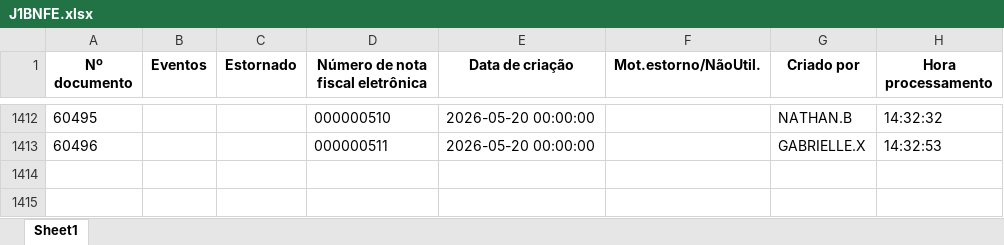
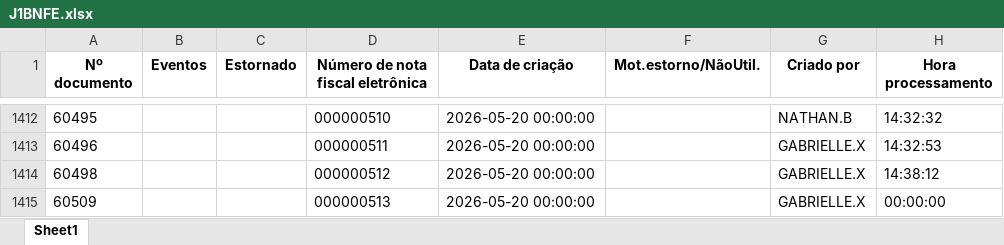
Before and after one commit to nathanbarretosilveira-dev/dash, an Excel workbook: src/data/J1BNFE.xlsx, sheet Sheet1, drawn as a sheet; only a part is shown, gaps mark what is left out; values as stored, in another font and other column widths than the file's, no borders; the diff names each change by its address in the sheet, - before the commit and + after, or states it on an @@ line.

Commit message:
Atualização automática JSON e J1BNFE.xlsx

```diff
--- a/src/data/J1BNFE.xlsx (sheet Sheet1)
+++ b/src/data/J1BNFE.xlsx (sheet Sheet1)
+row 1414: 60498 |  |  | 000000512 | 2026-05-20 00:00:00 |  | GABRIELLE.X | 14:38:12
+row 1415: 60509 |  |  | 000000513 | 2026-05-20 00:00:00 |  | GABRIELLE.X | 00:00:00
```
Also changed, not shown: 1 other file.
